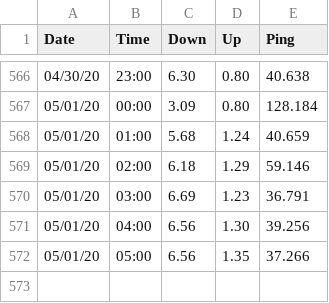
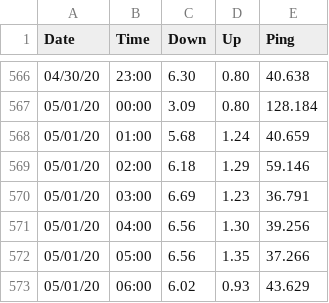
Before and after one commit to brianwilfredcraig/speedtester, a CSV file: output_speedtest.csv, drawn as a sheet; only a part is shown, gaps mark what is left out; the diff names each change by its address in the sheet, - before the commit and + after, or states it on an @@ line.

```diff
--- a/output_speedtest.csv
+++ b/output_speedtest.csv
+row 573: 05/01/20 | 06:00 | 6.02 | 0.93 | 43.629
```
Also changed, not shown: 1 other file.
